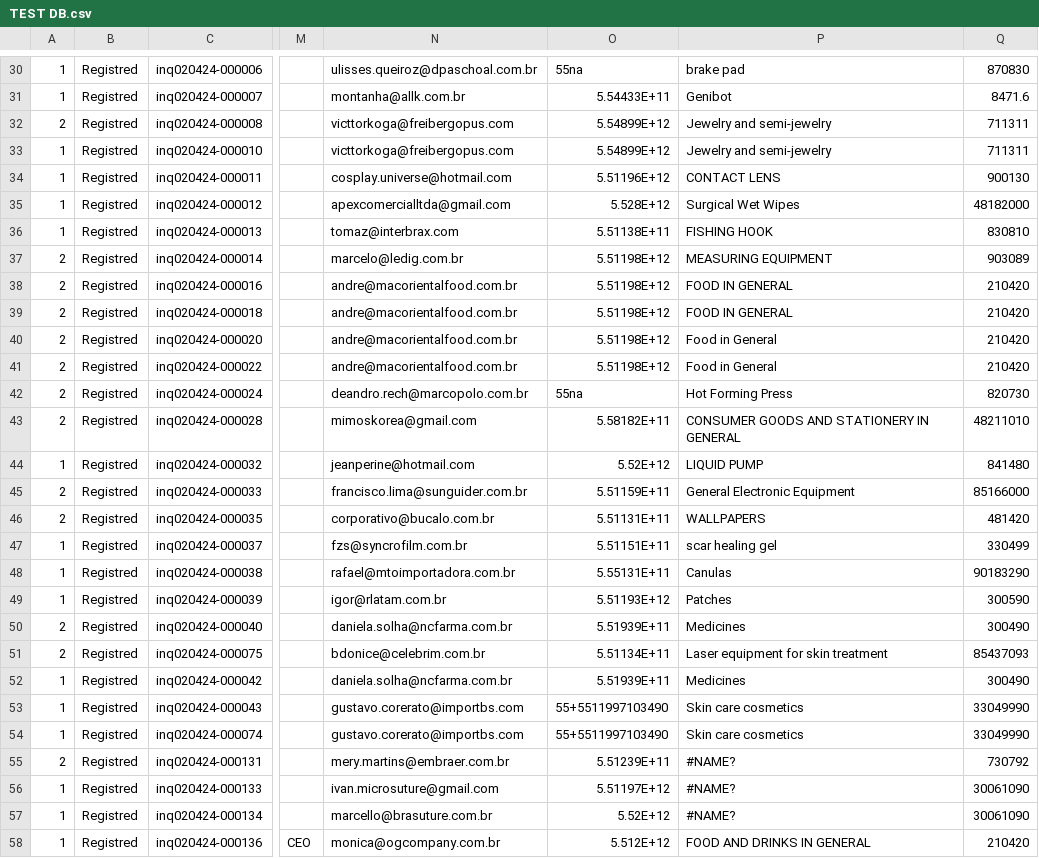
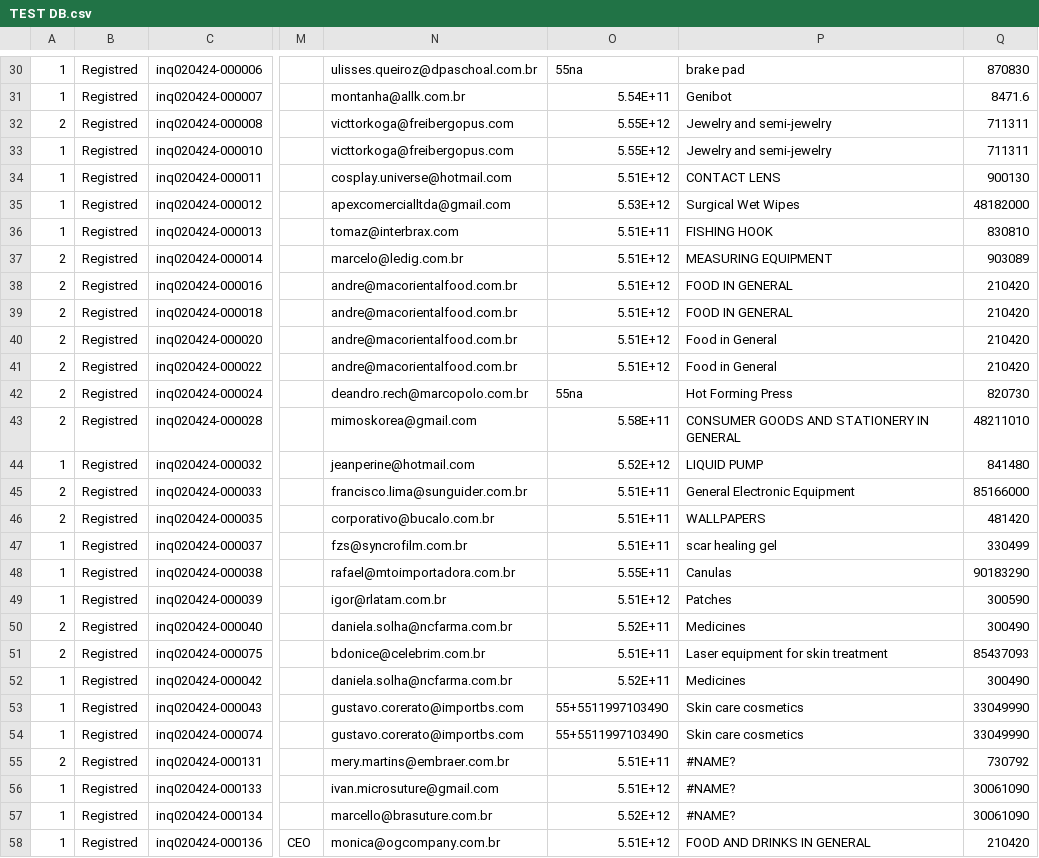
Before and after one commit to haseungsong/Kotra, a CSV file: TEST DB.csv, drawn as a sheet; only a part is shown, gaps mark what is left out; the diff covers the shown part only; the diff names each change by its address in the sheet, - before the commit and + after, or states it on an @@ line.

```diff
--- a/TEST DB.csv
+++ b/TEST DB.csv
-O31: 5.54433E+11
+O31: 5.54E+11
-O32:O33: 5.54899E+12
+O32:O33: 5.55E+12
-O34: 5.51196E+12
+O34: 5.51E+12
-O35: 5.528E+12
+O35: 5.53E+12
-O36: 5.51138E+11
+O36: 5.51E+11
-O37:O41: 5.51198E+12
+O37:O41: 5.51E+12
-O43: 5.58182E+11
+O43: 5.58E+11
-O45: 5.51159E+11
+O45: 5.51E+11
-O46: 5.51131E+11
+O46: 5.51E+11
-O47: 5.51151E+11
+O47: 5.51E+11
-O48: 5.55131E+11
+O48: 5.55E+11
-O49: 5.51193E+12
+O49: 5.51E+12
-O50: 5.51939E+11
+O50: 5.52E+11
-O51: 5.51134E+11
+O51: 5.51E+11
-O52: 5.51939E+11
+O52: 5.52E+11
-O55: 5.51239E+11
+O55: 5.51E+11
-O56: 5.51197E+12
+O56: 5.51E+12
-O58: 5.512E+12
+O58: 5.51E+12
```
Also changed, not shown: 92 edited cells elsewhere in this file.
